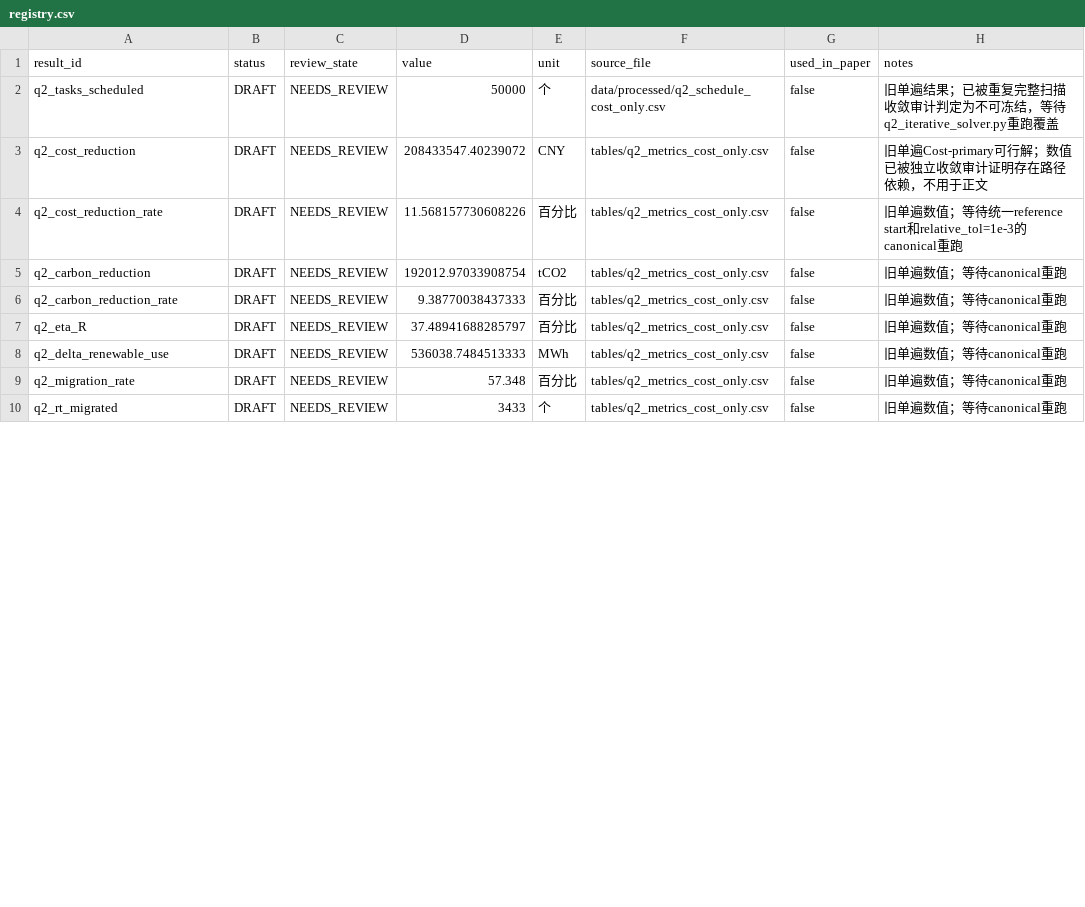
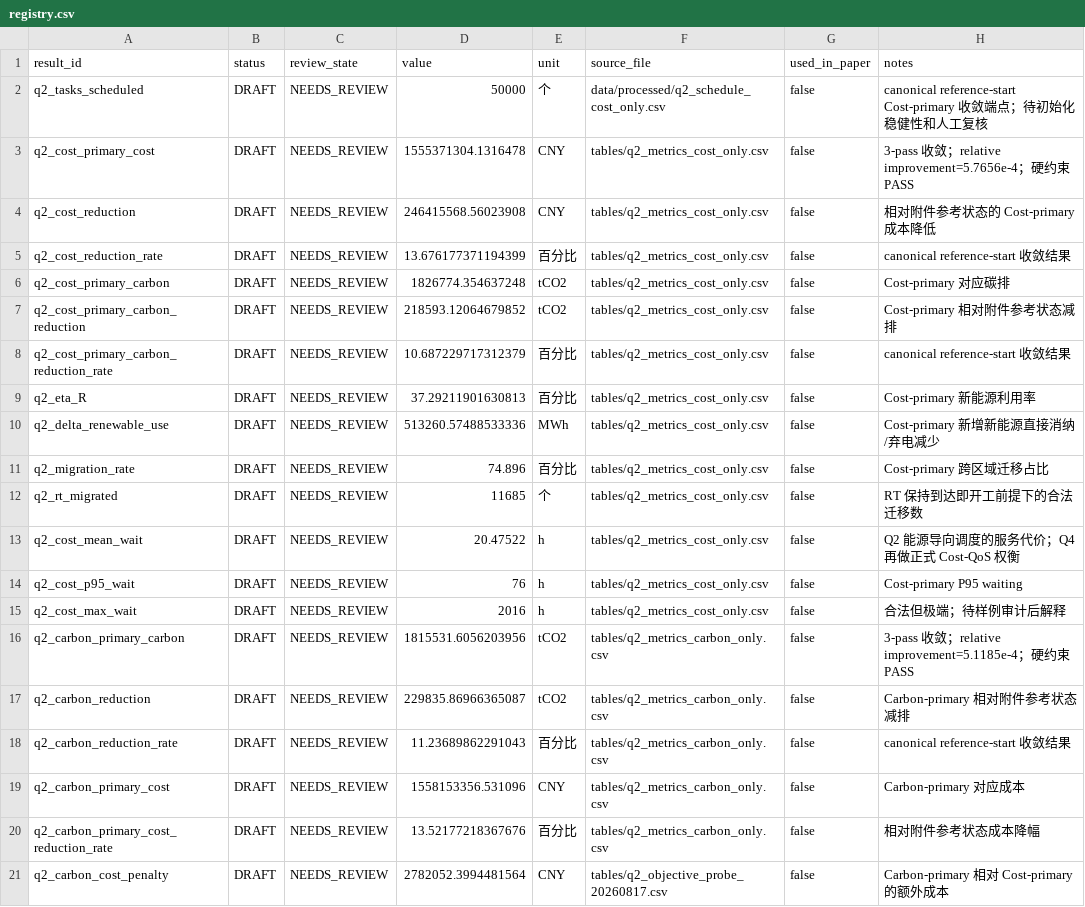
Before and after one commit to Solstica/Scrimmage6, a CSV file: modules/30_q2/results/registry.csv, drawn as a sheet; only a part is shown; the diff covers the shown part only.

Commit message:
results(q2): register converged canonical endpoints

```diff
--- a/modules/30_q2/results/registry.csv
+++ b/modules/30_q2/results/registry.csv
@@ -1,10 +1,21 @@
 result_id,status,review_state,value,unit,source_file,used_in_paper,notes
-q2_tasks_scheduled,DRAFT,NEEDS_REVIEW,50000,个,data/processed/q2_schedule_cost_only.csv,false,旧单遍结果；已被重复完整扫描收敛审计判定为不可冻结，等待q2_iterative_solver.py重跑覆盖
-q2_cost_reduction,DRAFT,NEEDS_REVIEW,208433547.40239072,CNY,tables/q2_metrics_cost_only.csv,false,旧单遍Cost-primary可行解；数值已被独立收敛审计证明存在路径依赖，不用于正文
-q2_cost_reduction_rate,DRAFT,NEEDS_REVIEW,11.568157730608226,百分比,tables/q2_metrics_cost_only.csv,false,旧单遍数值；等待统一reference start和relative_tol=1e-3的canonical重跑
-q2_carbon_reduction,DRAFT,NEEDS_REVIEW,192012.97033908754,tCO2,tables/q2_metrics_cost_only.csv,false,旧单遍数值；等待canonical重跑
-q2_carbon_reduction_rate,DRAFT,NEEDS_REVIEW,9.38770038437333,百分比,tables/q2_metrics_cost_only.csv,false,旧单遍数值；等待canonical重跑
-q2_eta_R,DRAFT,NEEDS_REVIEW,37.48941688285797,百分比,tables/q2_metrics_cost_only.csv,false,旧单遍数值；等待canonical重跑
-q2_delta_renewable_use,DRAFT,NEEDS_REVIEW,536038.7484513333,MWh,tables/q2_metrics_cost_only.csv,false,旧单遍数值；等待canonical重跑
-q2_migration_rate,DRAFT,NEEDS_REVIEW,57.348,百分比,tables/q2_metrics_cost_only.csv,false,旧单遍数值；等待canonical重跑
-q2_rt_migrated,DRAFT,NEEDS_REVIEW,3433,个,tables/q2_metrics_cost_only.csv,false,旧单遍数值；等待canonical重跑
+q2_tasks_scheduled,DRAFT,NEEDS_REVIEW,50000,个,data/processed/q2_schedule_cost_only.csv,false,canonical reference-start Cost-primary 收敛端点；待初始化稳健性和人工复核
+q2_cost_primary_cost,DRAFT,NEEDS_REVIEW,1555371304.1316478,CNY,tables/q2_metrics_cost_only.csv,false,3-pass 收敛；relative improvement=5.7656e-4；硬约束 PASS
+q2_cost_reduction,DRAFT,NEEDS_REVIEW,246415568.56023908,CNY,tables/q2_metrics_cost_only.csv,false,相对附件参考状态的 Cost-primary 成本降低
+q2_cost_reduction_rate,DRAFT,NEEDS_REVIEW,13.676177371194399,百分比,tables/q2_metrics_cost_only.csv,false,canonical reference-start 收敛结果
+q2_cost_primary_carbon,DRAFT,NEEDS_REVIEW,1826774.354637248,tCO2,tables/q2_metrics_cost_only.csv,false,Cost-primary 对应碳排
+q2_cost_primary_carbon_reduction,DRAFT,NEEDS_REVIEW,218593.12064679852,tCO2,tables/q2_metrics_cost_only.csv,false,Cost-primary 相对附件参考状态减排
+q2_cost_primary_carbon_reduction_rate,DRAFT,NEEDS_REVIEW,10.687229717312379,百分比,tables/q2_metrics_cost_only.csv,false,canonical reference-start 收敛结果
+q2_eta_R,DRAFT,NEEDS_REVIEW,37.29211901630813,百分比,tables/q2_metrics_cost_only.csv,false,Cost-primary 新能源利用率
+q2_delta_renewable_use,DRAFT,NEEDS_REVIEW,513260.57488533336,MWh,tables/q2_metrics_cost_only.csv,false,Cost-primary 新增新能源直接消纳/弃电减少
+q2_migration_rate,DRAFT,NEEDS_REVIEW,74.896,百分比,tables/q2_metrics_cost_only.csv,false,Cost-primary 跨区域迁移占比
+q2_rt_migrated,DRAFT,NEEDS_REVIEW,11685,个,tables/q2_metrics_cost_only.csv,false,RT 保持到达即开工前提下的合法迁移数
+q2_cost_mean_wait,DRAFT,NEEDS_REVIEW,20.47522,h,tables/q2_metrics_cost_only.csv,false,Q2 能源导向调度的服务代价；Q4 再做正式 Cost-QoS 权衡
+q2_cost_p95_wait,DRAFT,NEEDS_REVIEW,76,h,tables/q2_metrics_cost_only.csv,false,Cost-primary P95 waiting
+q2_cost_max_wait,DRAFT,NEEDS_REVIEW,2016,h,tables/q2_metrics_cost_only.csv,false,合法但极端；待样例审计后解释
+q2_carbon_primary_carbon,DRAFT,NEEDS_REVIEW,1815531.6056203956,tCO2,tables/q2_metrics_carbon_only.csv,false,3-pass 收敛；relative improvement=5.1185e-4；硬约束 PASS
+q2_carbon_reduction,DRAFT,NEEDS_REVIEW,229835.86966365087,tCO2,tables/q2_metrics_carbon_only.csv,false,Carbon-primary 相对附件参考状态减排
+q2_carbon_reduction_rate,DRAFT,NEEDS_REVIEW,11.23689862291043,百分比,tables/q2_metrics_carbon_only.csv,false,canonical reference-start 收敛结果
+q2_carbon_primary_cost,DRAFT,NEEDS_REVIEW,1558153356.531096,CNY,tables/q2_metrics_carbon_only.csv,false,Carbon-primary 对应成本
+q2_carbon_primary_cost_reduction_rate,DRAFT,NEEDS_REVIEW,13.52177218367676,百分比,tables/q2_metrics_carbon_only.csv,false,相对附件参考状态成本降幅
+q2_carbon_cost_penalty,DRAFT,NEEDS_REVIEW,2782052.3994481564,CNY,tables/q2_objective_probe_20260817.csv,false,Carbon-primary 相对 Cost-primary 的额外成本
```
Also changed, not shown: 4 added rows and 8 edited cells elsewhere in this file.
